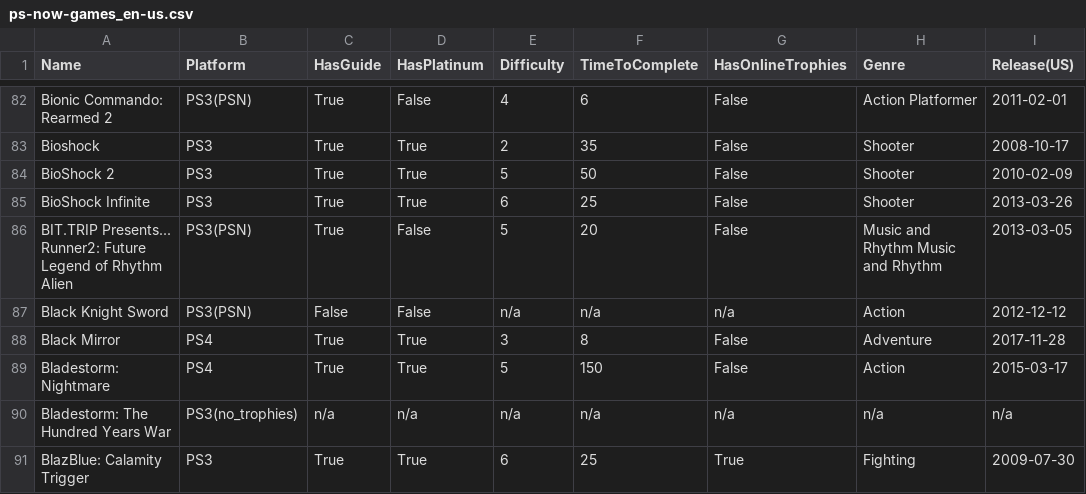
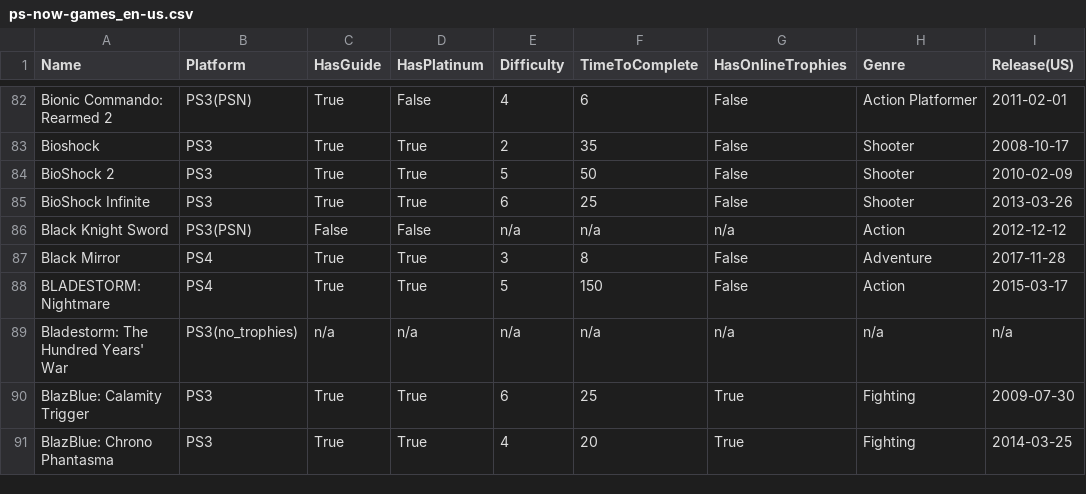
Before and after one commit to kurtanr/PlaystationNowTrophyInfo, a CSV file: ps-now-games_en-us.csv, drawn as a sheet; only a part is shown, gaps mark what is left out; the shorter side is filled out with more unchanged rows; addresses are those after the commit; the diff covers the shown part only; the diff names each change by its address in the sheet, - before the commit and + after, or states it on an @@ line.

```diff
--- a/ps-now-games_en-us.csv
+++ b/ps-now-games_en-us.csv
@@ row 86 moved to row 600: BIT.TRIP Presents... Runner2: Future Leg… @@
-A88 (Name): Bladestorm: Nightmare
+A88 (Name): BLADESTORM: Nightmare
-A89 (Name): Bladestorm: The Hundred Years War
+A89 (Name): Bladestorm: The Hundred Years' War
```
Also changed, not shown: 4 added rows, 4 removed rows, 4 moved rows and 10 edited cells elsewhere in this file, 6 other files.
